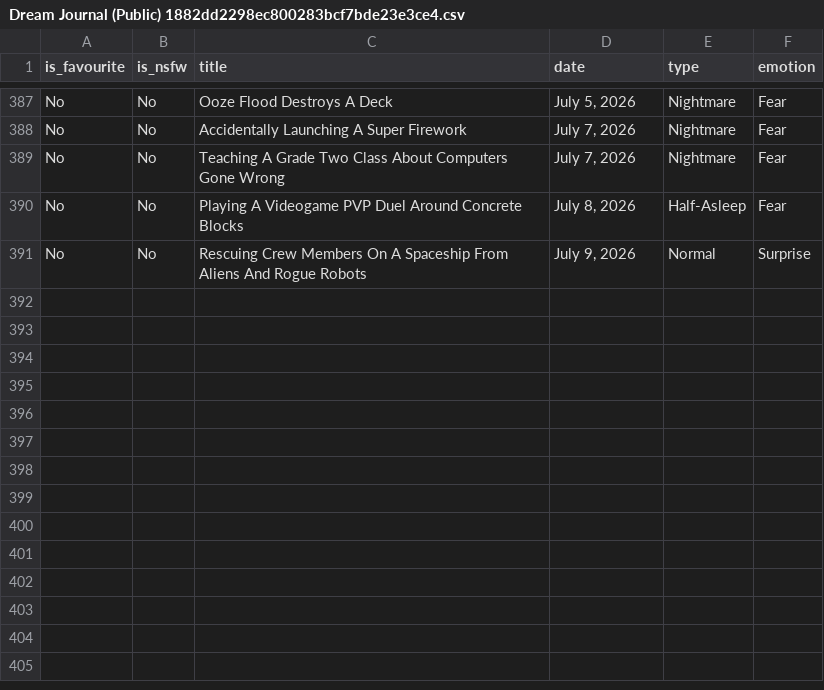
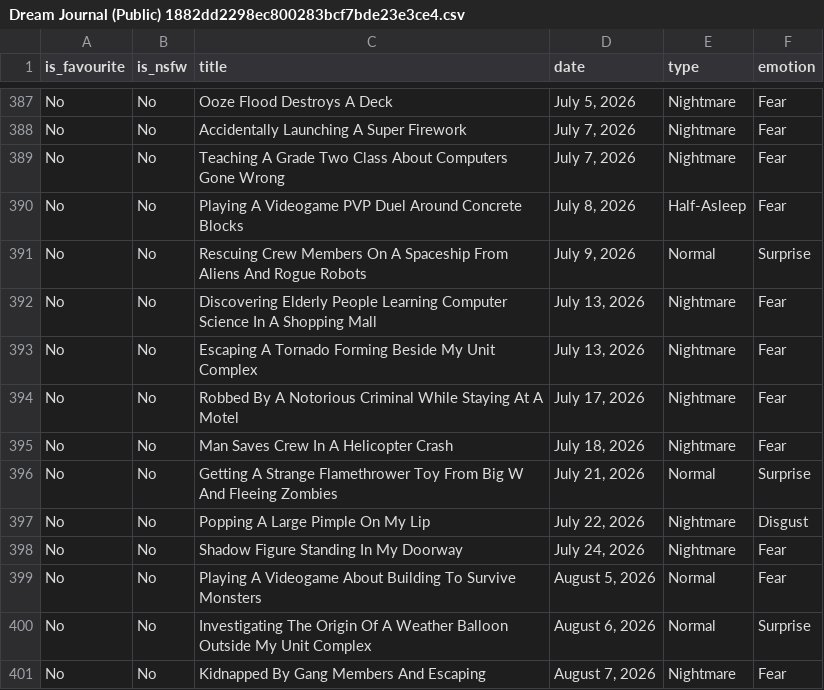
Before and after one commit to S-JZR/Dream-Journal, a CSV file: Dream Journal (Public) 1882dd2298ec800283bcf7bde23e3ce4.csv, drawn as a sheet; only a part is shown, gaps mark what is left out; the diff names each change by its address in the sheet, - before the commit and + after, or states it on an @@ line.

```diff
--- a/Dream Journal (Public) 1882dd2298ec800283bcf7bde23e3ce4.csv
+++ b/Dream Journal (Public) 1882dd2298ec800283bcf7bde23e3ce4.csv
+row 392: No | No | Discovering Elderly People Learning Computer Science In A Shopping Mall | July 13, 2026 | Nightmare | Fear
+row 393: No | No | Escaping A Tornado Forming Beside My Unit Complex | July 13, 2026 | Nightmare | Fear
+row 394: No | No | Robbed By A Notorious Criminal While Staying At A Motel | July 17, 2026 | Nightmare | Fear
+row 395: No | No | Man Saves Crew In A Helicopter Crash | July 18, 2026 | Nightmare | Fear
+row 396: No | No | Getting A Strange Flamethrower Toy From Big W And Fleeing Zombies | July 21, 2026 | Normal | Surprise
+row 397: No | No | Popping A Large Pimple On My Lip | July 22, 2026 | Nightmare | Disgust
+row 398: No | No | Shadow Figure Standing In My Doorway | July 24, 2026 | Nightmare | Fear
+row 399: No | No | Playing A Videogame About Building To Survive Monsters | August 5, 2026 | Normal | Fear
+row 400: No | No | Investigating The Origin Of A Weather Balloon Outside My Unit Complex | August 6, 2026 | Normal | Surprise
+row 401: No | No | Kidnapped By Gang Members And Escaping | August 7, 2026 | Nightmare | Fear
```
Also changed, not shown: Dream Journal (Public) 1882dd2298ec800283bcf7bde23e3ce4_all.csv, 10 other files.
